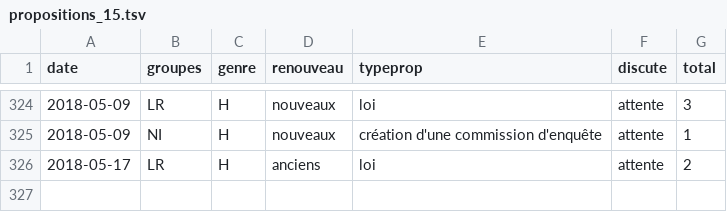
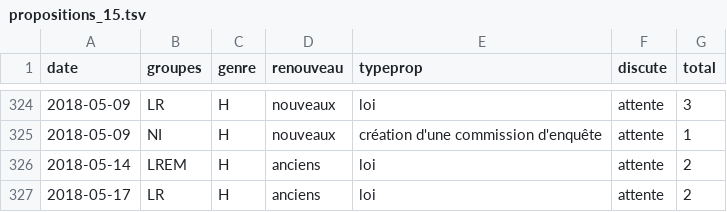
Before and after one commit to RouxRC/parole, a TSV file: data/propositions_15.tsv, drawn as a sheet; only a part is shown, gaps mark what is left out.

```diff
--- a/data/propositions_15.tsv
+++ b/data/propositions_15.tsv
@@ -325,2 +325,3 @@ date	groupes	genre	renouveau	typeprop	discute	total
 2018-05-09	NI	H	nouveaux	création d'une commission d'enquête	attente	1
+2018-05-14	LREM	H	anciens	loi	attente	2
 2018-05-17	LR	H	anciens	loi	attente	2
```
Also changed, not shown: data/amendements_15.tsv, 1 other file.
